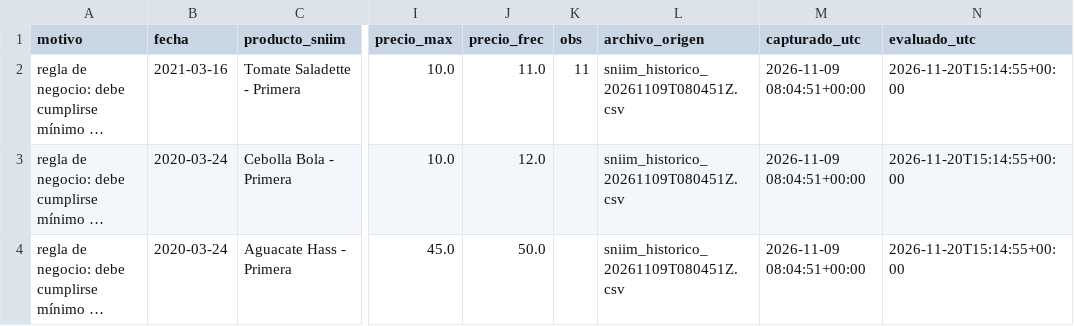
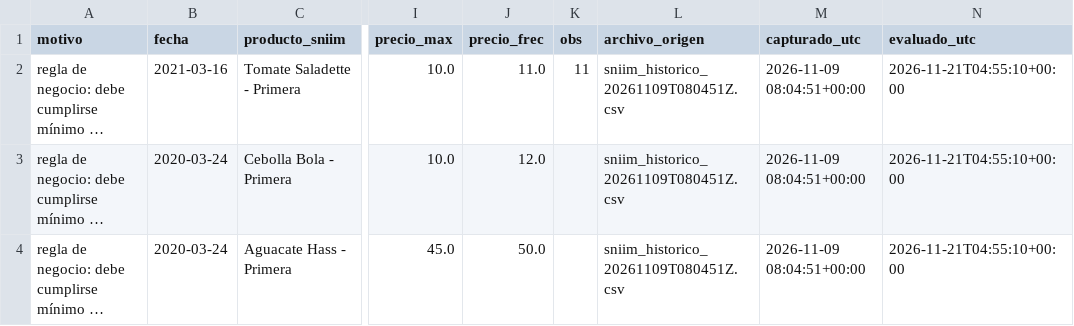
Before and after one commit to carolivettte/tdl-antojo-colima, a CSV file: data/cuarentena/sniim_cuarentena.csv, drawn as a sheet; only a part is shown, gaps mark what is left out; long unchanged cells end in …; the diff names each change by its address in the sheet, - before the commit and + after, or states it on an @@ line.

```diff
--- a/data/cuarentena/sniim_cuarentena.csv
+++ b/data/cuarentena/sniim_cuarentena.csv
-N2:N4 (evaluado_utc): 2026-11-20T15:14:55+00:00
+N2:N4 (evaluado_utc): 2026-11-21T04:55:10+00:00
```
Also changed, not shown: data/bitacora/puerta_calidad.csv, 3 other files.
